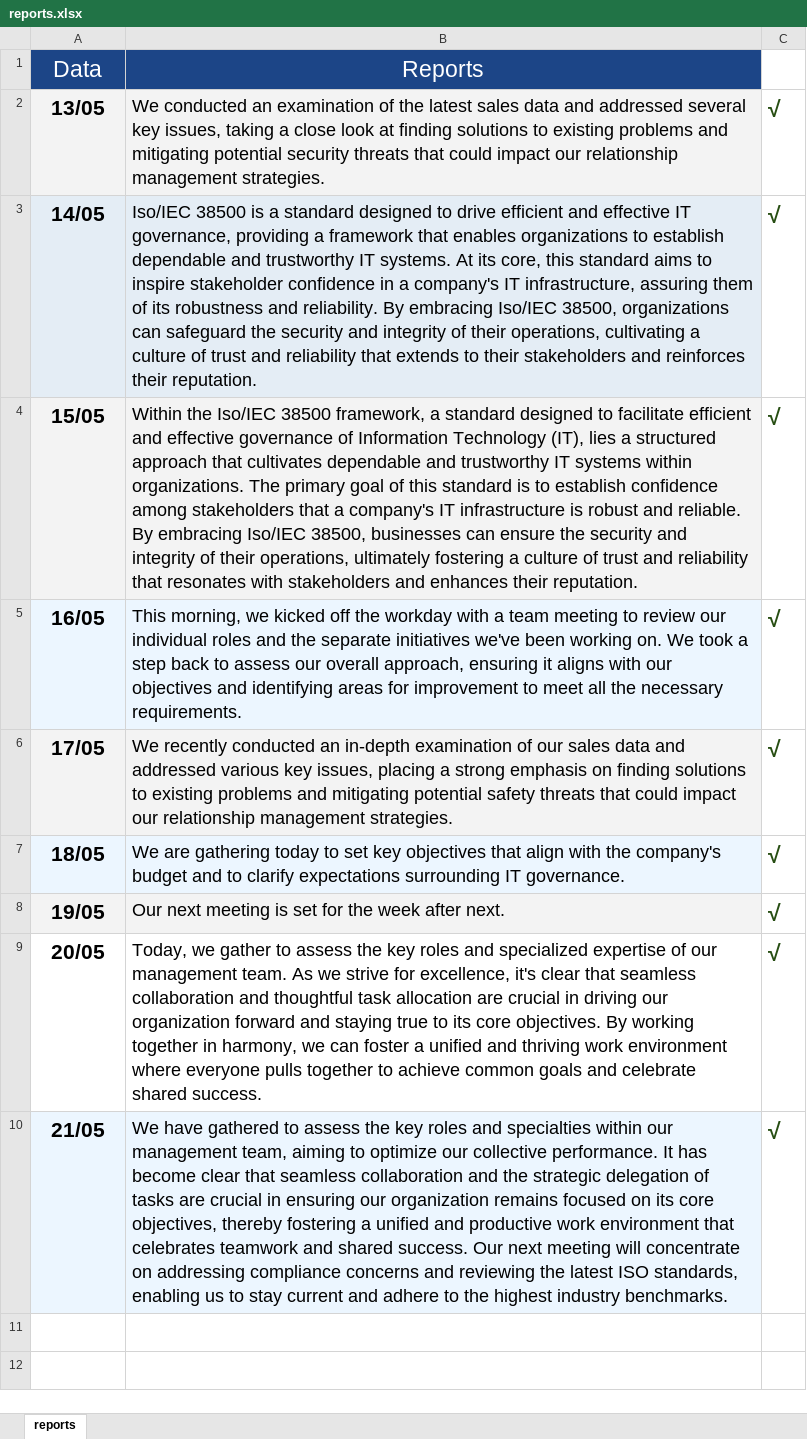
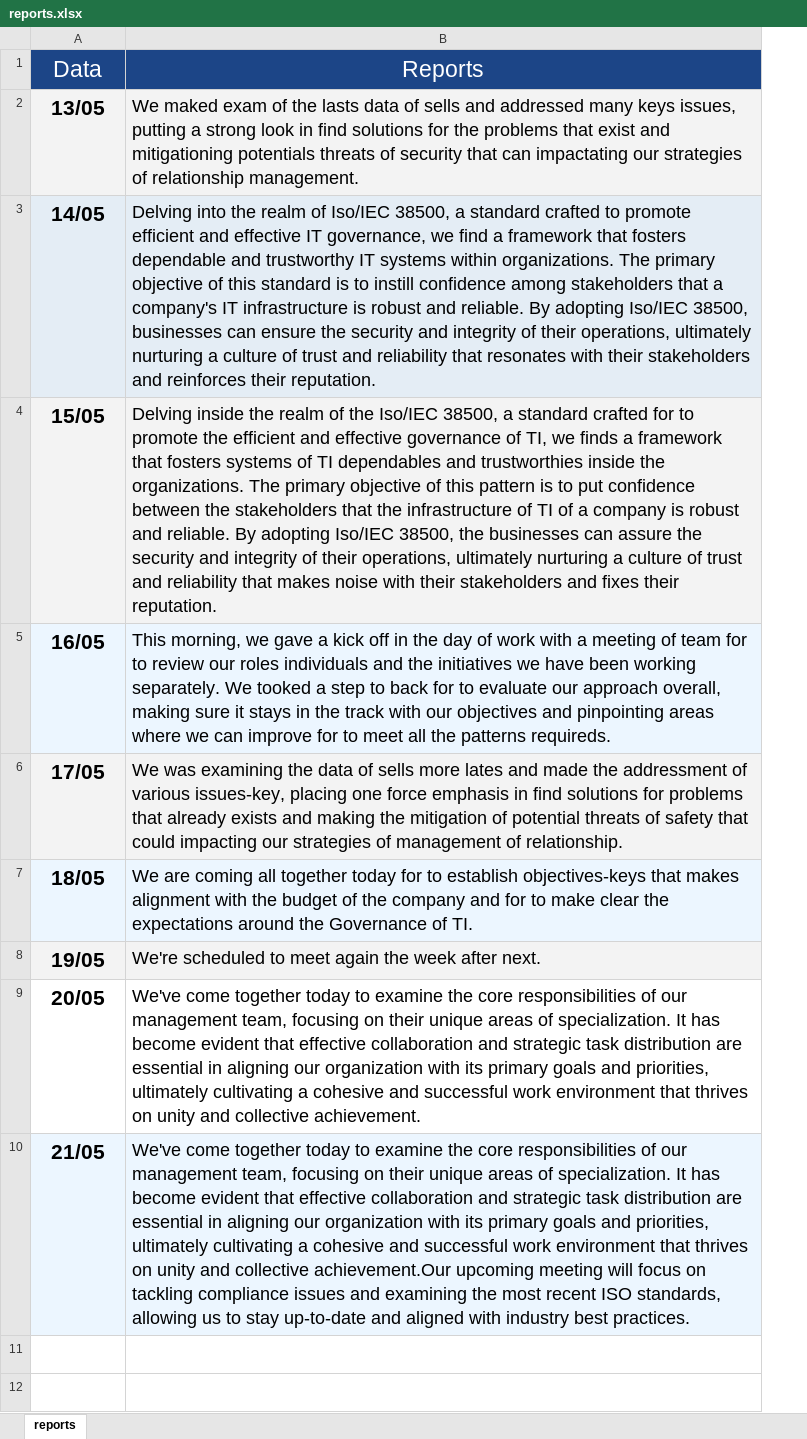
Before and after one commit to deivis-azeredo/smart-sheets-ai-pipelinesmart-sheets-ai-pipeline, an Excel workbook: reports.xlsx, sheet reports, drawn as a sheet; only a part is shown; values as stored, in another font and other column widths than the file's, no borders; charts and pictures not drawn; removed rows and columns are numbered as before the commit, all else as after; the diff names each change by its address in the sheet, - before the commit and + after, or states it on an @@ line.

Commit message:
Add files via upload

```diff
--- a/reports.xlsx (sheet reports)
+++ b/reports.xlsx (sheet reports)
-column B, rows 1-12: Reports | We conducted an examination of the latest sales data and addressed several key issues, taking a close look at finding solutions to existing problems and mitigating potential security threats that could impact our relationship management strategies. | Iso/IEC 38500 is a standard designed to drive efficient and effective IT governance, providing a framework that enables organizations to establish dependable and trustworthy IT systems. At its core, this standard aims to inspire stakeholder confidence in a company's IT infrastructure, assuring them of its robustness and reliability. By embracing Iso/IEC 38500, organizations can safeguard the security and integrity of their operations, cultivating a culture of trust and reliability that extends to their stakeholders and reinforces their reputation. | Within the Iso/IEC 38500 framework, a standard designed to facilitate efficient and effective governance of Information Technology (IT), lies a structured approach that cultivates dependable and trustworthy IT systems within organizations. The primary goal of this standard is to establish confidence among stakeholders that a company's IT infrastructure is robust and reliable. By embracing Iso/IEC 38500, businesses can ensure the security and integrity of their operations, ultimately fostering a culture of trust and reliability that resonates with stakeholders and enhances their reputation. | This morning, we kicked off the workday with a team meeting to review our individual roles and the separate initiatives we've been working on. We took a step back to assess our overall approach, ensuring it aligns with our objectives and identifying areas for improvement to meet all the necessary requirements. | We recently conducted an in-depth examination of our sales data and addressed various key issues, placing a strong emphasis on finding solutions to existing problems and mitigating potential safety threats that could impact our relationship management strategies. | We are gathering today to set key objectives that align with the company's budget and to clarify expectations surrounding IT governance. | Our next meeting is set for the week after next. | Today, we gather to assess the key roles and specialized expertise of our management team. As we strive for excellence, it's clear that seamless collaboration and thoughtful task allocation are crucial in driving our organization forward and staying true to its core objectives. By working together in harmony, we can foster a unified and thriving work environment where everyone pulls together to achieve common goals and celebrate shared success. | We have gathered to assess the key roles and specialties within our management team, aiming to optimize our collective performance. It has become clear that seamless collaboration and the strategic delegation of tasks are crucial in ensuring our organization remains focused on its core objectives, thereby fostering a unified and productive work environment that celebrates teamwork and shared success. Our next meeting will concentrate on addressing compliance concerns and reviewing the latest ISO standards, enabling us to stay current and adhere to the highest industry benchmarks. |  | complete service
-column C, rows 2-10: all √
+column B, rows 1-10: Reports | We maked exam of the lasts data of sells and addressed many keys issues, putting a strong look in find solutions for the problems that exist and mitigationing potentials threats of security that can impactating our strategies of relationship management. | Delving into the realm of Iso/IEC 38500, a standard crafted to promote efficient and effective IT governance, we find a framework that fosters dependable and trustworthy IT systems within organizations. The primary objective of this standard is to instill confidence among stakeholders that a company's IT infrastructure is robust and reliable. By adopting Iso/IEC 38500, businesses can ensure the security and integrity of their operations, ultimately nurturing a culture of trust and reliability that resonates with their stakeholders and reinforces their reputation. | Delving inside the realm of the Iso/IEC 38500, a standard crafted for to promote the efficient and effective governance of TI, we finds a framework that fosters systems of TI dependables and trustworthies inside the organizations. The primary objective of this pattern is to put confidence between the stakeholders that the infrastructure of TI of a company is robust and reliable. By adopting Iso/IEC 38500, the businesses can assure the security and integrity of their operations, ultimately nurturing a culture of trust and reliability that makes noise with their stakeholders and fixes their reputation. | This morning, we gave a kick off in the day of work with a meeting of team for to review our roles individuals and the initiatives we have been working separately. We tooked a step to back for to evaluate our approach overall, making sure it stays in the track with our objectives and pinpointing areas where we can improve for to meet all the patterns requireds. | We was examining the data of sells more lates and made the addressment of various issues-key, placing one force emphasis in find solutions for problems that already exists and making the mitigation of potential threats of safety that could impacting our strategies of management of relationship. | We are coming all together today for to establish objectives-keys that makes alignment with the budget of the company and for to make clear the expectations around the Governance of TI. | We're scheduled to meet again the week after next. | We've come together today to examine the core responsibilities of our management team, focusing on their unique areas of specialization. It has become evident that effective collaboration and strategic task distribution are essential in aligning our organization with its primary goals and priorities, ultimately cultivating a cohesive and successful work environment that thrives on unity and collective achievement. | We've come together today to examine the core responsibilities of our management team, focusing on their unique areas of specialization. It has become evident that effective collaboration and strategic task distribution are essential in aligning our organization with its primary goals and priorities, ultimately cultivating a cohesive and successful work environment that thrives on unity and collective achievement.Our upcoming meeting will focus on tackling compliance issues and examining the most recent ISO standards, allowing us to stay up-to-date and aligned with industry best practices.
```
